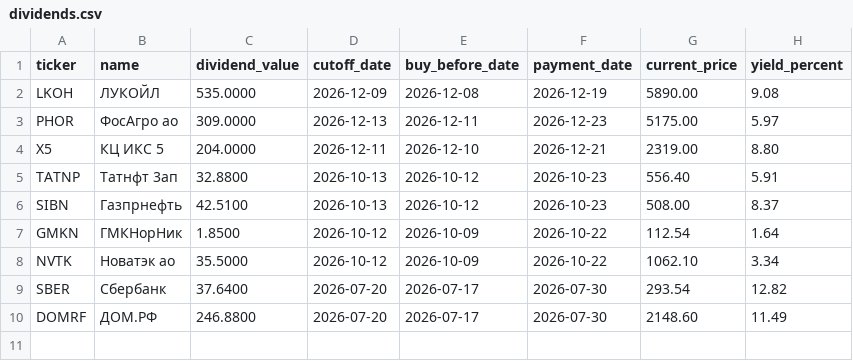
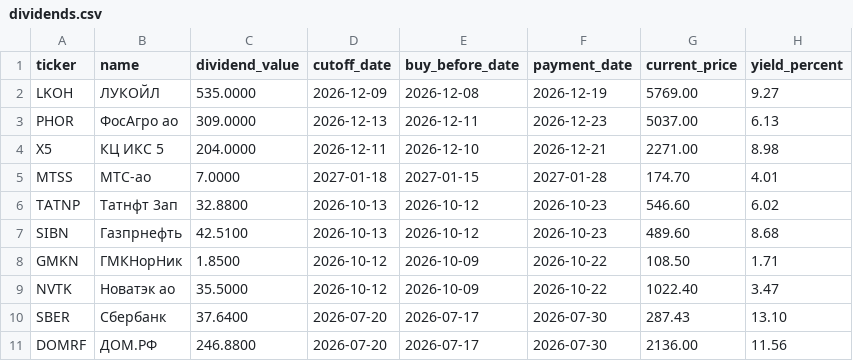
Before and after one commit to vavilova2510/dividend-calendar, a CSV file: docs/dividends.csv, drawn as a sheet.

```diff
--- a/docs/dividends.csv
+++ b/docs/dividends.csv
@@ -1,10 +1,11 @@
 ticker,name,dividend_value,cutoff_date,buy_before_date,payment_date,current_price,yield_percent
-LKOH,ЛУКОЙЛ,535.0000,2026-12-09,2026-12-08,2026-12-19,5890.00,9.08
-PHOR,ФосАгро ао,309.0000,2026-12-13,2026-12-11,2026-12-23,5175.00,5.97
-X5,КЦ ИКС 5,204.0000,2026-12-11,2026-12-10,2026-12-21,2319.00,8.80
-TATNP,Татнфт 3ап,32.8800,2026-10-13,2026-10-12,2026-10-23,556.40,5.91
-SIBN,Газпрнефть,42.5100,2026-10-13,2026-10-12,2026-10-23,508.00,8.37
-GMKN,ГМКНорНик,1.8500,2026-10-12,2026-10-09,2026-10-22,112.54,1.64
-NVTK,Новатэк ао,35.5000,2026-10-12,2026-10-09,2026-10-22,1062.10,3.34
-SBER,Сбербанк,37.6400,2026-07-20,2026-07-17,2026-07-30,293.54,12.82
-DOMRF,ДОМ.РФ,246.8800,2026-07-20,2026-07-17,2026-07-30,2148.60,11.49
+LKOH,ЛУКОЙЛ,535.0000,2026-12-09,2026-12-08,2026-12-19,5769.00,9.27
+PHOR,ФосАгро ао,309.0000,2026-12-13,2026-12-11,2026-12-23,5037.00,6.13
+X5,КЦ ИКС 5,204.0000,2026-12-11,2026-12-10,2026-12-21,2271.00,8.98
+MTSS,МТС-ао,7.0000,2027-01-18,2027-01-15,2027-01-28,174.70,4.01
+TATNP,Татнфт 3ап,32.8800,2026-10-13,2026-10-12,2026-10-23,546.60,6.02
+SIBN,Газпрнефть,42.5100,2026-10-13,2026-10-12,2026-10-23,489.60,8.68
+GMKN,ГМКНорНик,1.8500,2026-10-12,2026-10-09,2026-10-22,108.50,1.71
+NVTK,Новатэк ао,35.5000,2026-10-12,2026-10-09,2026-10-22,1022.40,3.47
+SBER,Сбербанк,37.6400,2026-07-20,2026-07-17,2026-07-30,287.43,13.10
+DOMRF,ДОМ.РФ,246.8800,2026-07-20,2026-07-17,2026-07-30,2136.00,11.56
```
Also changed, not shown: 1 other file.
